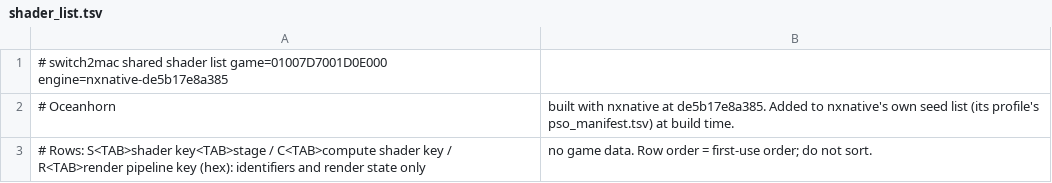
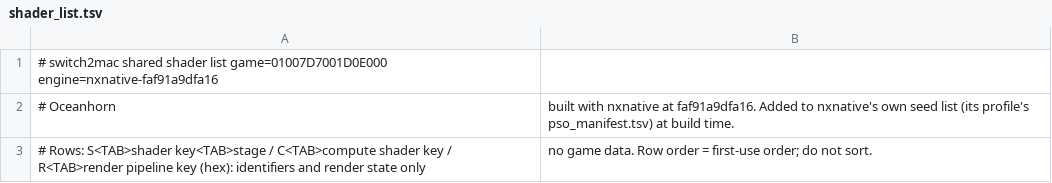
Before and after one commit to Hengle/switch2mac, a TSV file: games/oceanhorn/shader_list.tsv, drawn as a sheet.

```diff
--- a/games/oceanhorn/shader_list.tsv
+++ b/games/oceanhorn/shader_list.tsv
@@ -1,3 +1,3 @@
-# switch2mac shared shader list	game=01007D7001D0E000	engine=nxnative-de5b17e8a385
-# Oceanhorn, built with nxnative at de5b17e8a385. Added to nxnative's own seed list (its profile's pso_manifest.tsv) at build time.
+# switch2mac shared shader list	game=01007D7001D0E000	engine=nxnative-faf91a9dfa16
+# Oceanhorn, built with nxnative at faf91a9dfa16. Added to nxnative's own seed list (its profile's pso_manifest.tsv) at build time.
 # Rows: S<TAB>shader key<TAB>stage / C<TAB>compute shader key / R<TAB>render pipeline key (hex): identifiers and render state only, no game data. Row order = first-use order; do not sort.
```
Also changed, not shown: 2 other files.
